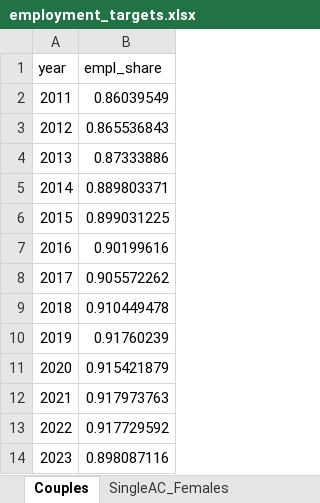
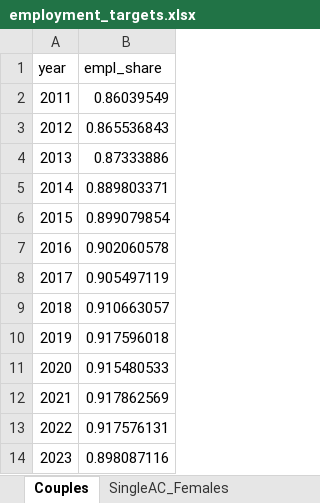
Before and after one commit to centreformicrosimulation/SimPaths, an Excel workbook: input/employment_targets.xlsx, sheet Couples, drawn as a sheet; values as stored, in another font and other column widths than the file's, no borders; the diff names each change by its address in the sheet, - before the commit and + after, or states it on an @@ line.

```diff
--- a/input/employment_targets.xlsx (sheet Couples)
+++ b/input/employment_targets.xlsx (sheet Couples)
-B6 (empl_share): 0.899031225
+B6 (empl_share): 0.899079854
-B7 (empl_share): 0.90199616
+B7 (empl_share): 0.902060578
-B8 (empl_share): 0.905572262
+B8 (empl_share): 0.905497119
-B9 (empl_share): 0.910449478
+B9 (empl_share): 0.910663057
-B10 (empl_share): 0.91760239
+B10 (empl_share): 0.917596018
-B11 (empl_share): 0.915421879
+B11 (empl_share): 0.915480533
-B12 (empl_share): 0.917973763
+B12 (empl_share): 0.917862569
-B13 (empl_share): 0.917729592
+B13 (empl_share): 0.917576131
```
Also changed, not shown: sheet SingleDep_Males, sheet SingleDep_Females, 2 other files.
